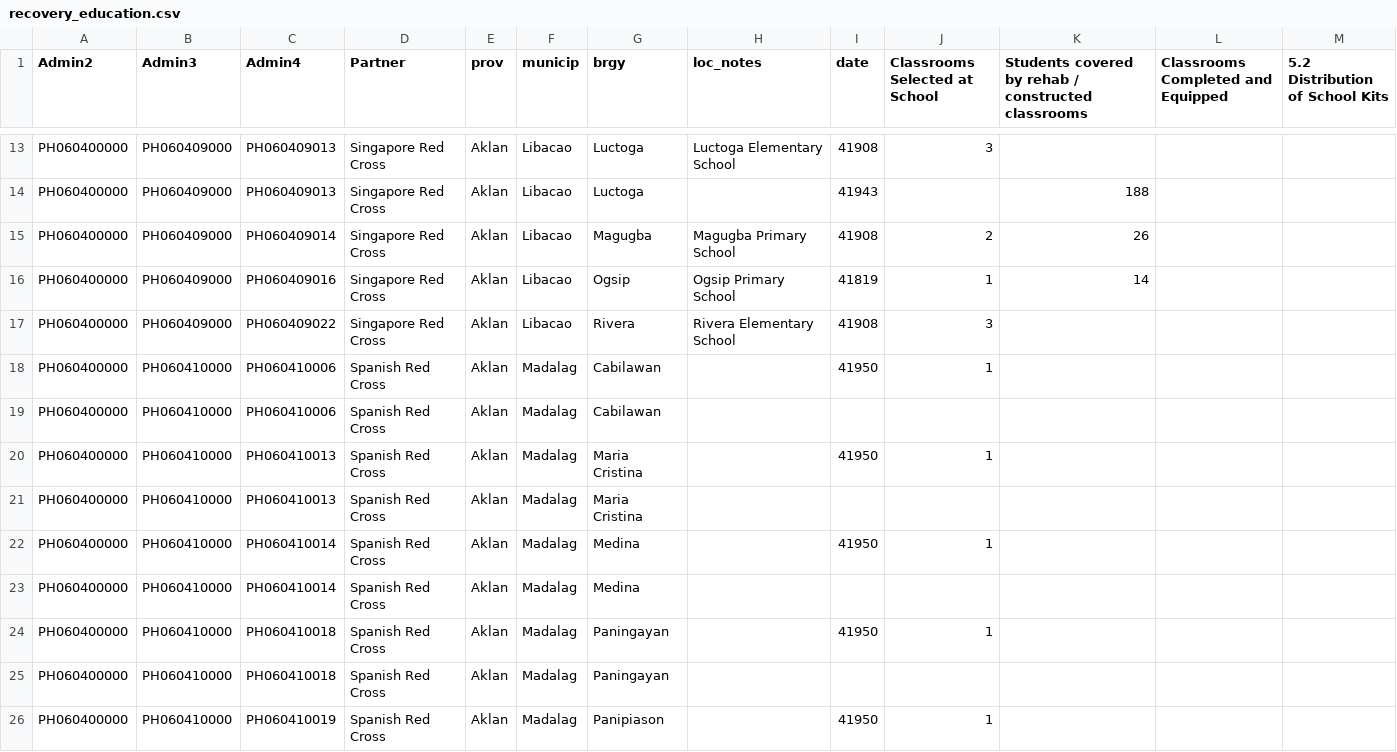
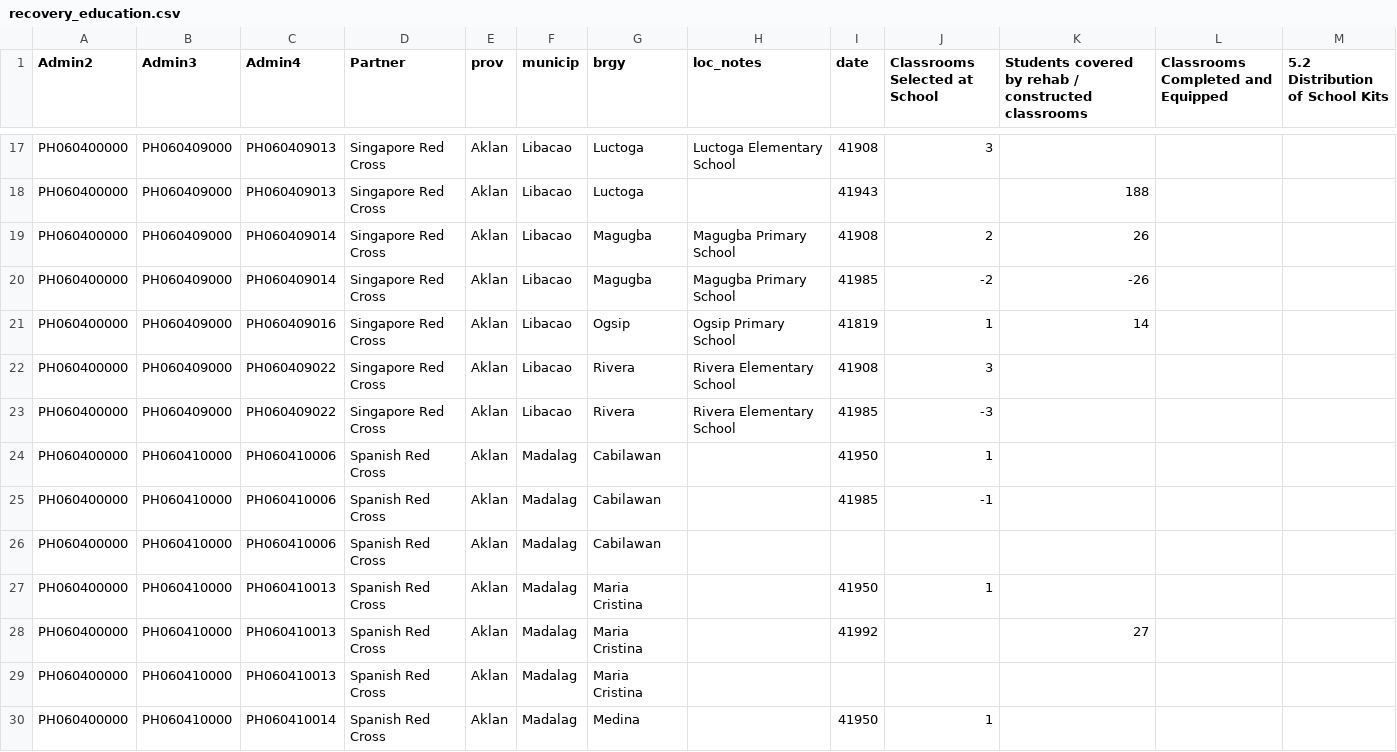
Before and after one commit to danbjoseph/yolanda_recovery, a CSV file: data/recovery_education.csv, drawn as a sheet; only a part is shown, gaps mark what is left out; the shorter side is filled out with more unchanged rows; the diff covers the shown part only; the diff names each change by its address in the sheet, - before the commit and + after, or states it on an @@ line.

```diff
--- a/data/recovery_education.csv
+++ b/data/recovery_education.csv
+row 20: PH060400000 | PH060409000 | PH060409014 | Singapore Red Cross | Aklan | Libacao | Magugba | Magugba Primary School | 41985 | -2 | -26
+row 23: PH060400000 | PH060409000 | PH060409022 | Singapore Red Cross | Aklan | Libacao | Rivera | Rivera Elementary School | 41985 | -3
+row 25: PH060400000 | PH060410000 | PH060410006 | Spanish Red Cross | Aklan | Madalag | Cabilawan |  | 41985 | -1
+row 28: PH060400000 | PH060410000 | PH060410013 | Spanish Red Cross | Aklan | Madalag | Maria Cristina |  | 41992 |  | 27
```
Also changed, not shown: 11 added rows elsewhere in this file, data/recovery_drr.csv, data/recovery_health.csv, 5 other files.
